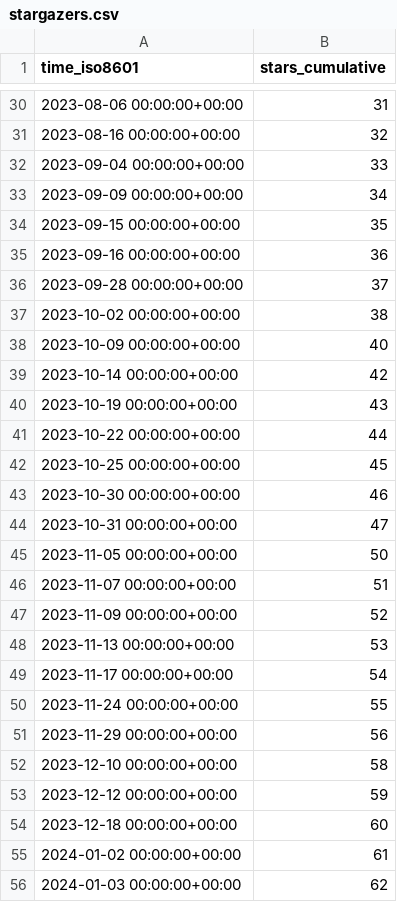
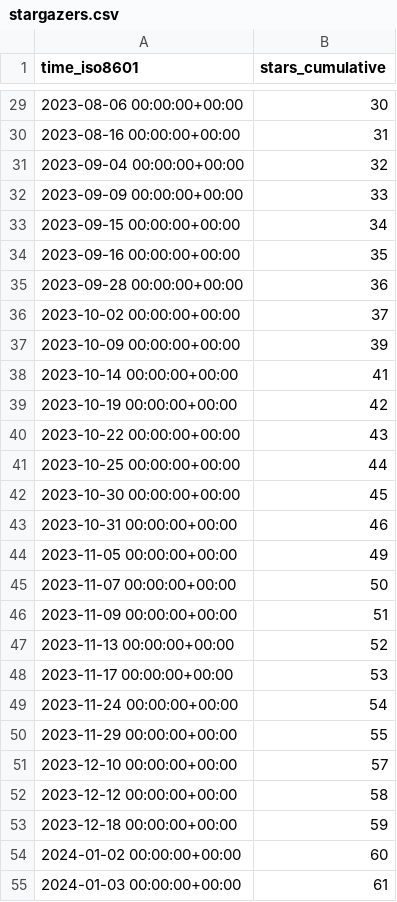
Before and after one commit to SAP/e-mobility-charging-stations-simulator, a CSV file: SAP/e-mobility-charging-stations-simulator/ghrs-data/stargazers.csv, drawn as a sheet; only a part is shown, gaps mark what is left out; the diff covers the shown part only.

```diff
--- a/SAP/e-mobility-charging-stations-simulator/ghrs-data/stargazers.csv
+++ b/SAP/e-mobility-charging-stations-simulator/ghrs-data/stargazers.csv
@@ -30,27 +29,27 @@ time_iso8601,stars_cumulative
-2023-08-06 00:00:00+00:00,31
-2023-08-16 00:00:00+00:00,32
-2023-09-04 00:00:00+00:00,33
-2023-09-09 00:00:00+00:00,34
-2023-09-15 00:00:00+00:00,35
-2023-09-16 00:00:00+00:00,36
-2023-09-28 00:00:00+00:00,37
-2023-10-02 00:00:00+00:00,38
-2023-10-09 00:00:00+00:00,40
-2023-10-14 00:00:00+00:00,42
-2023-10-19 00:00:00+00:00,43
-2023-10-22 00:00:00+00:00,44
-2023-10-25 00:00:00+00:00,45
-2023-10-30 00:00:00+00:00,46
-2023-10-31 00:00:00+00:00,47
-2023-11-05 00:00:00+00:00,50
-2023-11-07 00:00:00+00:00,51
-2023-11-09 00:00:00+00:00,52
-2023-11-13 00:00:00+00:00,53
-2023-11-17 00:00:00+00:00,54
-2023-11-24 00:00:00+00:00,55
-2023-11-29 00:00:00+00:00,56
-2023-12-10 00:00:00+00:00,58
-2023-12-12 00:00:00+00:00,59
-2023-12-18 00:00:00+00:00,60
-2024-01-02 00:00:00+00:00,61
-2024-01-03 00:00:00+00:00,62
+2023-08-06 00:00:00+00:00,30
+2023-08-16 00:00:00+00:00,31
+2023-09-04 00:00:00+00:00,32
+2023-09-09 00:00:00+00:00,33
+2023-09-15 00:00:00+00:00,34
+2023-09-16 00:00:00+00:00,35
+2023-09-28 00:00:00+00:00,36
+2023-10-02 00:00:00+00:00,37
+2023-10-09 00:00:00+00:00,39
+2023-10-14 00:00:00+00:00,41
+2023-10-19 00:00:00+00:00,42
+2023-10-22 00:00:00+00:00,43
+2023-10-25 00:00:00+00:00,44
+2023-10-30 00:00:00+00:00,45
+2023-10-31 00:00:00+00:00,46
+2023-11-05 00:00:00+00:00,49
+2023-11-07 00:00:00+00:00,50
+2023-11-09 00:00:00+00:00,51
+2023-11-13 00:00:00+00:00,52
+2023-11-17 00:00:00+00:00,53
+2023-11-24 00:00:00+00:00,54
+2023-11-29 00:00:00+00:00,55
+2023-12-10 00:00:00+00:00,57
+2023-12-12 00:00:00+00:00,58
+2023-12-18 00:00:00+00:00,59
+2024-01-02 00:00:00+00:00,60
+2024-01-03 00:00:00+00:00,61
```
Also changed, not shown: 1 added row, 2 removed rows and 167 edited cells elsewhere in this file.
